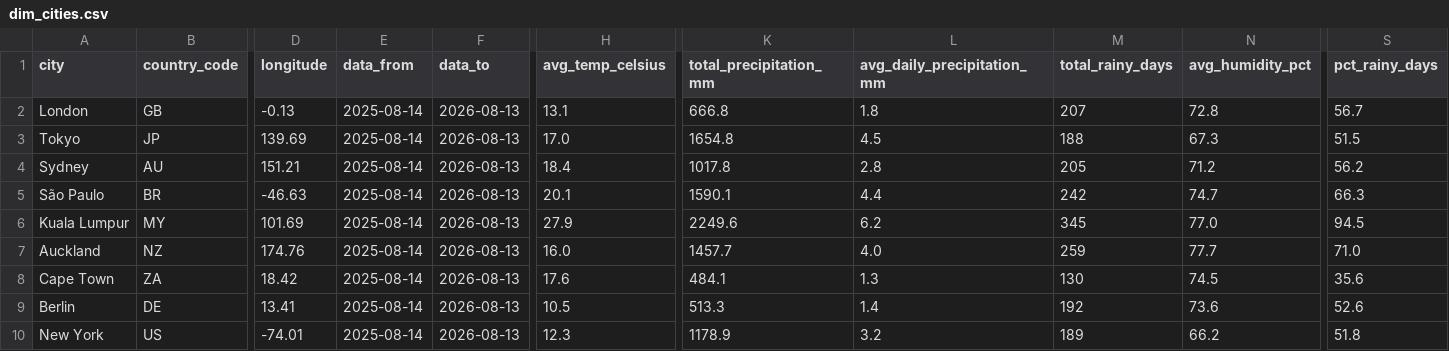
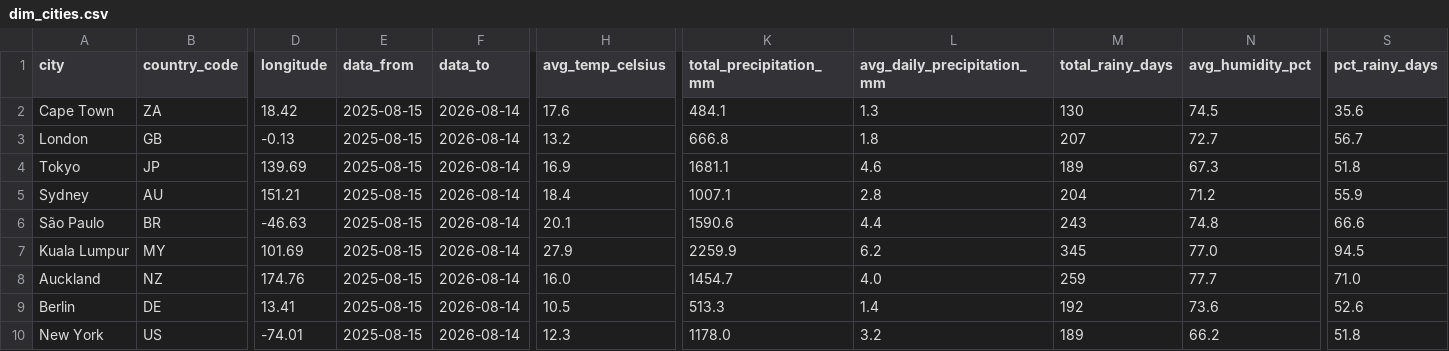
Before and after one commit to farahjaafar/analytics, a CSV file: weather-analytics-pipeline/evidence_dashboard/sources/weather/dim_cities.csv, drawn as a sheet; only a part is shown, gaps mark what is left out; removed rows and columns are numbered as before the commit, all else as after; rows hold the shown columns only; the diff names each change by its address in the sheet, - before the commit and + after, or states it on an @@ line.

```diff
--- a/weather-analytics-pipeline/evidence_dashboard/sources/weather/dim_cities.csv
+++ b/weather-analytics-pipeline/evidence_dashboard/sources/weather/dim_cities.csv
+row 2: Cape Town | ZA | 18.42 | 2025-08-15 | 2026-08-14 | 17.6 | 484.1 | 1.3 | 130 | 74.5 | 35.6
-E3:E8 (data_from): 2025-08-14
+E3:E8 (data_from): 2025-08-15
-F3:F8 (data_to): 2026-08-13
+F3:F8 (data_to): 2026-08-14
-H3 (avg_temp_celsius): 13.1
+H3 (avg_temp_celsius): 13.2
-N3 (avg_humidity_pct): 72.8
+N3 (avg_humidity_pct): 72.7
-H4 (avg_temp_celsius): 17.0
+H4 (avg_temp_celsius): 16.9
-K4 (total_precipitation_mm): 1654.8
+K4 (total_precipitation_mm): 1681.1
-L4 (avg_daily_precipitation_mm): 4.5
+L4 (avg_daily_precipitation_mm): 4.6
-M4 (total_rainy_days): 188
+M4 (total_rainy_days): 189
-S4 (pct_rainy_days): 51.5
+S4 (pct_rainy_days): 51.8
-K5 (total_precipitation_mm): 1017.8
+K5 (total_precipitation_mm): 1007.1
-M5 (total_rainy_days): 205
+M5 (total_rainy_days): 204
-S5 (pct_rainy_days): 56.2
+S5 (pct_rainy_days): 55.9
-K6 (total_precipitation_mm): 1590.1
+K6 (total_precipitation_mm): 1590.6
-M6 (total_rainy_days): 242
+M6 (total_rainy_days): 243
-N6 (avg_humidity_pct): 74.7
+N6 (avg_humidity_pct): 74.8
-S6 (pct_rainy_days): 66.3
+S6 (pct_rainy_days): 66.6
-K7 (total_precipitation_mm): 2249.6
+K7 (total_precipitation_mm): 2259.9
-K8 (total_precipitation_mm): 1457.7
+K8 (total_precipitation_mm): 1454.7
-row 8: Cape Town | ZA | 18.42 | 2025-08-14 | 2026-08-13 | 17.6 | 484.1 | 1.3 | 130 | 74.5 | 35.6
-E9:E10 (data_from): 2025-08-14
+E9:E10 (data_from): 2025-08-15
-F9:F10 (data_to): 2026-08-13
+F9:F10 (data_to): 2026-08-14
-K10 (total_precipitation_mm): 1178.9
+K10 (total_precipitation_mm): 1178.0
```
Also changed, not shown: weather-analytics-pipeline/evidence_dashboard/sources/weather/fct_daily_weather.csv.
